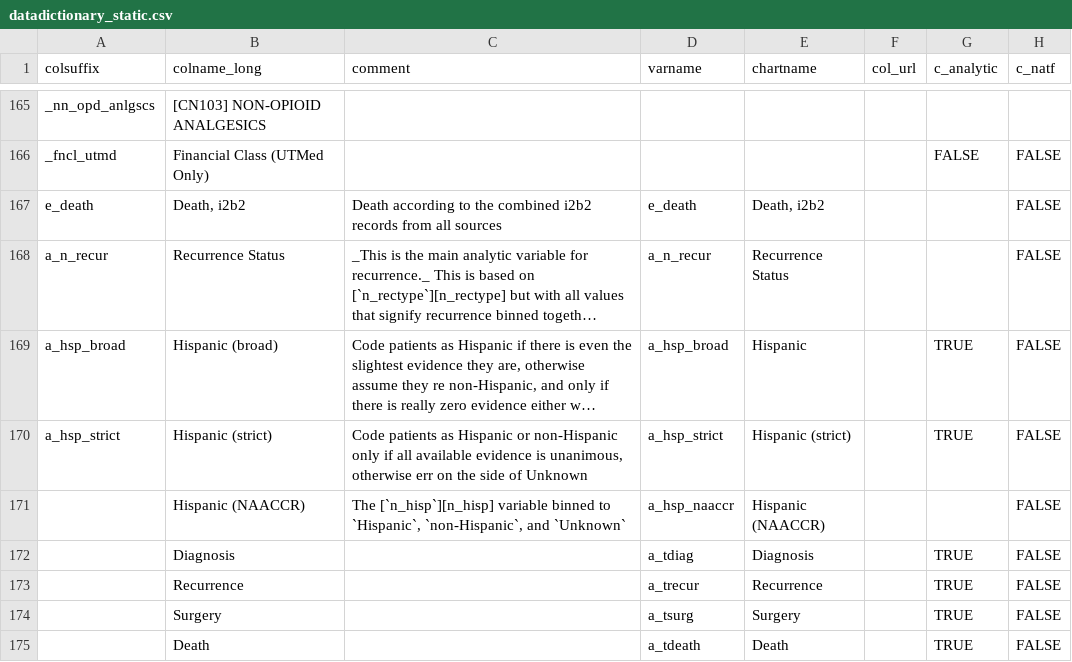
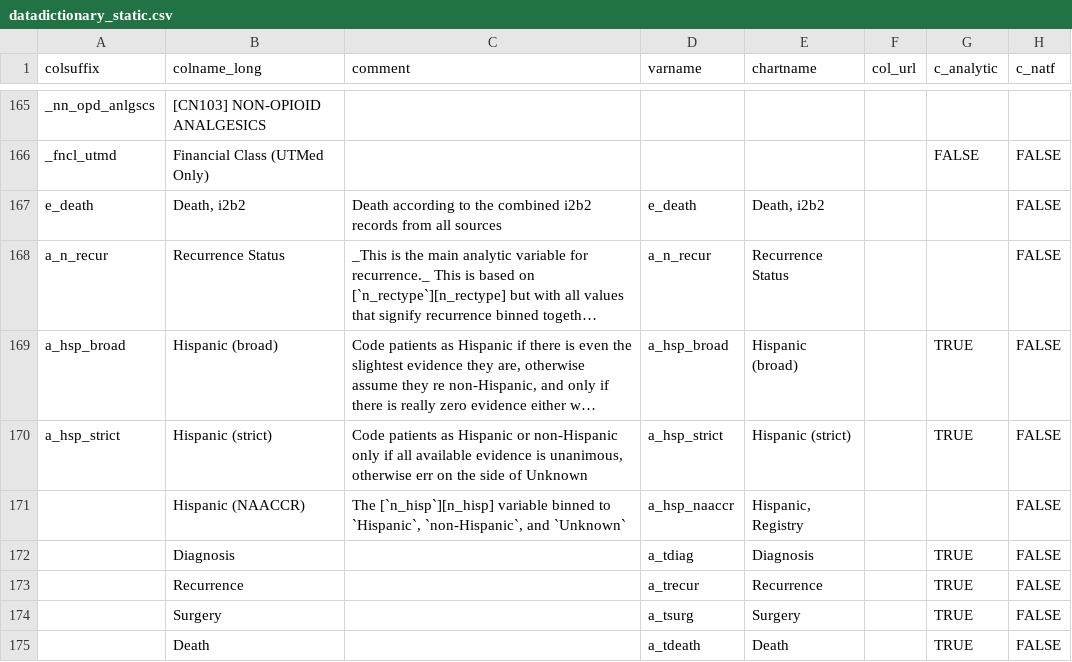
Before and after one commit to bokov/kl2_kc_analysis, a CSV file: datadictionary_static.csv, drawn as a sheet; only a part is shown, gaps mark what is left out; long unchanged cells end in …; the diff names each change by its address in the sheet, - before the commit and + after, or states it on an @@ line.

Commit message:
data dictionary;labels;Minor update to some variable names.

```diff
--- a/datadictionary_static.csv
+++ b/datadictionary_static.csv
-E169 (chartname): Hispanic
+E169 (chartname): Hispanic (broad)
-E171 (chartname): Hispanic (NAACCR)
+E171 (chartname): Hispanic, Registry
```
